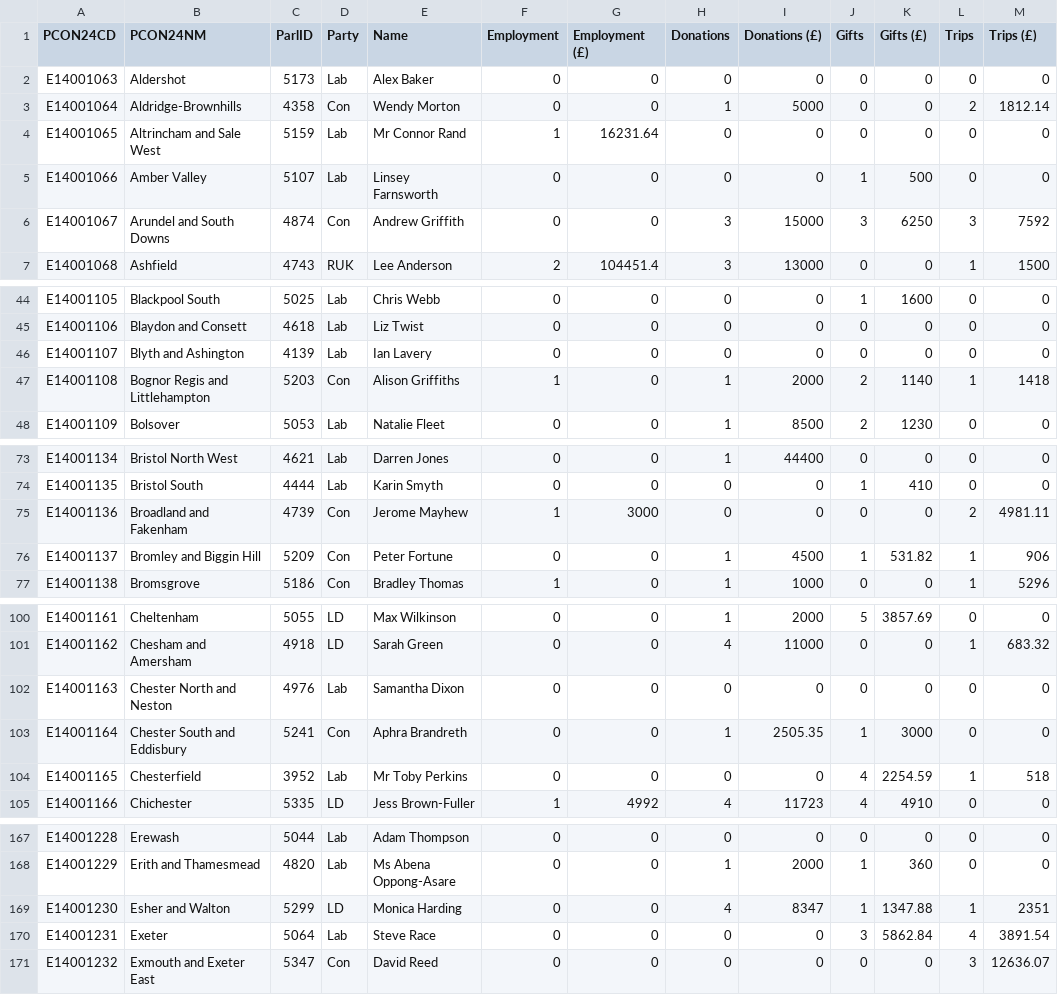
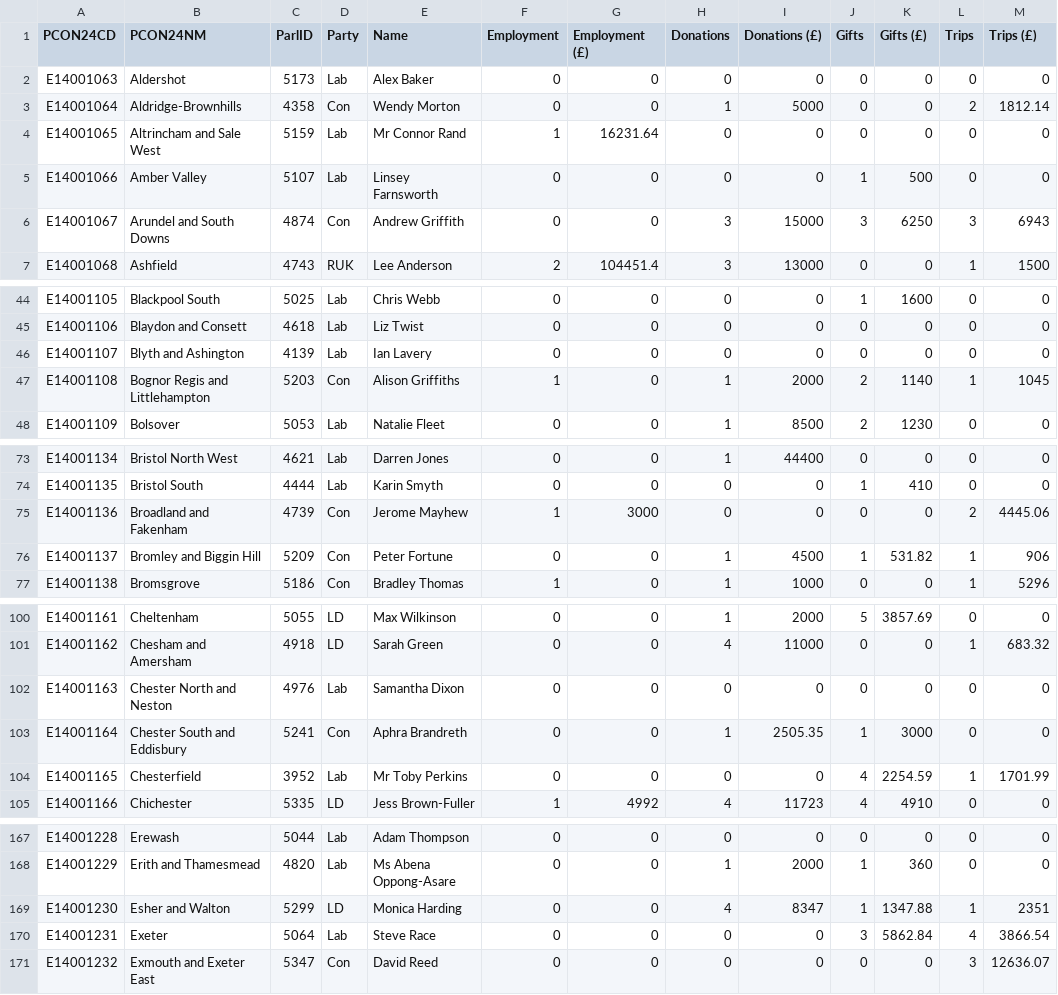
Before and after one commit to open-innovations/constituencies, a CSV file: src/themes/society/mps-financial-interests/_data/release/RMFI.csv, drawn as a sheet; only a part is shown, gaps mark what is left out; the diff covers the shown part only.

```diff
--- a/src/themes/society/mps-financial-interests/_data/release/RMFI.csv
+++ b/src/themes/society/mps-financial-interests/_data/release/RMFI.csv
@@ -5,3 +5,3 @@ E14001065,Altrincham and Sale West,5159,Lab,Mr Connor Rand,1,16231.64,0,0,0,0,0,
 E14001066,Amber Valley,5107,Lab,Linsey Farnsworth,0,0,0,0,1,500,0,0
-E14001067,Arundel and South Downs,4874,Con,Andrew Griffith,0,0,3,15000,3,6250,3,7592
+E14001067,Arundel and South Downs,4874,Con,Andrew Griffith,0,0,3,15000,3,6250,3,6943
 E14001068,Ashfield,4743,RUK,Lee Anderson,2,104451.4,3,13000,0,0,1,1500
@@ -46,3 +46,3 @@ E14001106,Blaydon and Consett,4618,Lab,Liz Twist,0,0,0,0,0,0,0,0
 E14001107,Blyth and Ashington,4139,Lab,Ian Lavery,0,0,0,0,0,0,0,0
-E14001108,Bognor Regis and Littlehampton,5203,Con,Alison Griffiths,1,0,1,2000,2,1140,1,1418
+E14001108,Bognor Regis and Littlehampton,5203,Con,Alison Griffiths,1,0,1,2000,2,1140,1,1045
 E14001109,Bolsover,5053,Lab,Natalie Fleet,0,0,1,8500,2,1230,0,0
@@ -74,3 +74,3 @@ E14001134,Bristol North West,4621,Lab,Darren Jones,0,0,1,44400,0,0,0,0
 E14001135,Bristol South,4444,Lab,Karin Smyth,0,0,0,0,1,410,0,0
-E14001136,Broadland and Fakenham,4739,Con,Jerome Mayhew,1,3000,0,0,0,0,2,4981.11
+E14001136,Broadland and Fakenham,4739,Con,Jerome Mayhew,1,3000,0,0,0,0,2,4445.06
 E14001137,Bromley and Biggin Hill,5209,Con,Peter Fortune,0,0,1,4500,1,531.82,1,906
@@ -103,3 +103,3 @@ E14001163,Chester North and Neston,4976,Lab,Samantha Dixon,0,0,0,0,0,0,0,0
 E14001164,Chester South and Eddisbury,5241,Con,Aphra Brandreth,0,0,1,2505.35,1,3000,0,0
-E14001165,Chesterfield,3952,Lab,Mr Toby Perkins,0,0,0,0,4,2254.59,1,518
+E14001165,Chesterfield,3952,Lab,Mr Toby Perkins,0,0,0,0,4,2254.59,1,1701.99
 E14001166,Chichester,5335,LD,Jess Brown-Fuller,1,4992,4,11723,4,4910,0,0
@@ -169,3 +169,3 @@ E14001229,Erith and Thamesmead,4820,Lab,Ms Abena Oppong-Asare,0,0,1,2000,1,360,0
 E14001230,Esher and Walton,5299,LD,Monica Harding,0,0,4,8347,1,1347.88,1,2351
-E14001231,Exeter,5064,Lab,Steve Race,0,0,0,0,3,5862.84,4,3891.54
+E14001231,Exeter,5064,Lab,Steve Race,0,0,0,0,3,5862.84,4,3866.54
 E14001232,Exmouth and Exeter East,5347,Con,David Reed,0,0,0,0,0,0,3,12636.07
```
Also changed, not shown: 7 edited cells elsewhere in this file.
